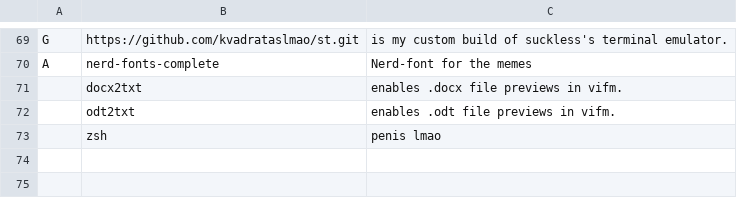
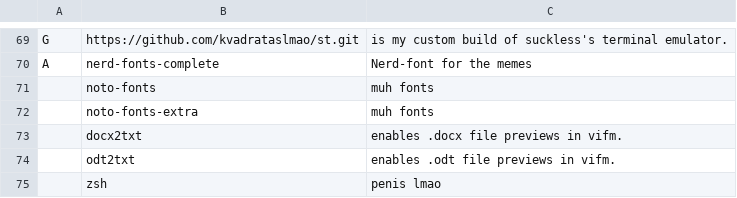
Before and after one commit to kvadrataslmao/jahstrap, a CSV file: jahstrap.csv, drawn as a sheet; only a part is shown, gaps mark what is left out; the diff names each change by its address in the sheet, - before the commit and + after, or states it on an @@ line.

```diff
--- a/jahstrap.csv
+++ b/jahstrap.csv
+row 71:  | noto-fonts | muh fonts
+row 72:  | noto-fonts-extra | muh fonts
```
